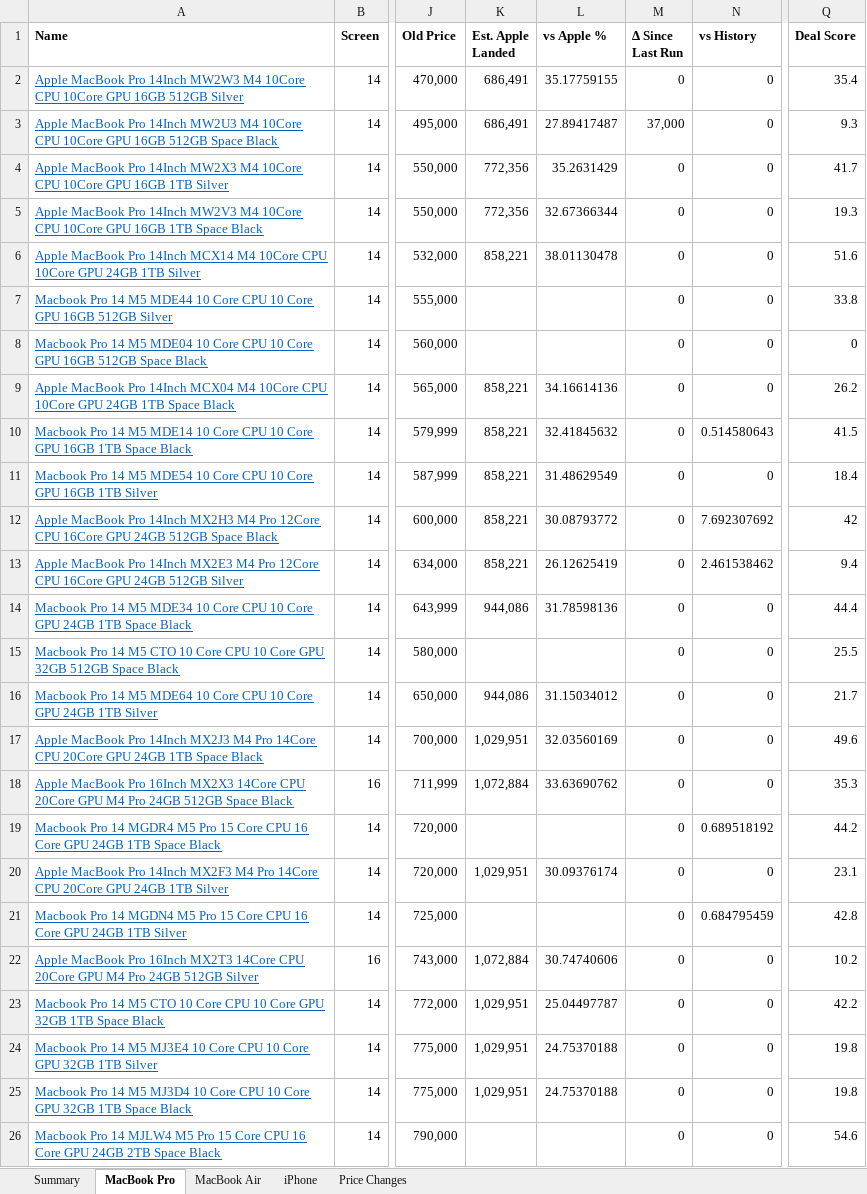
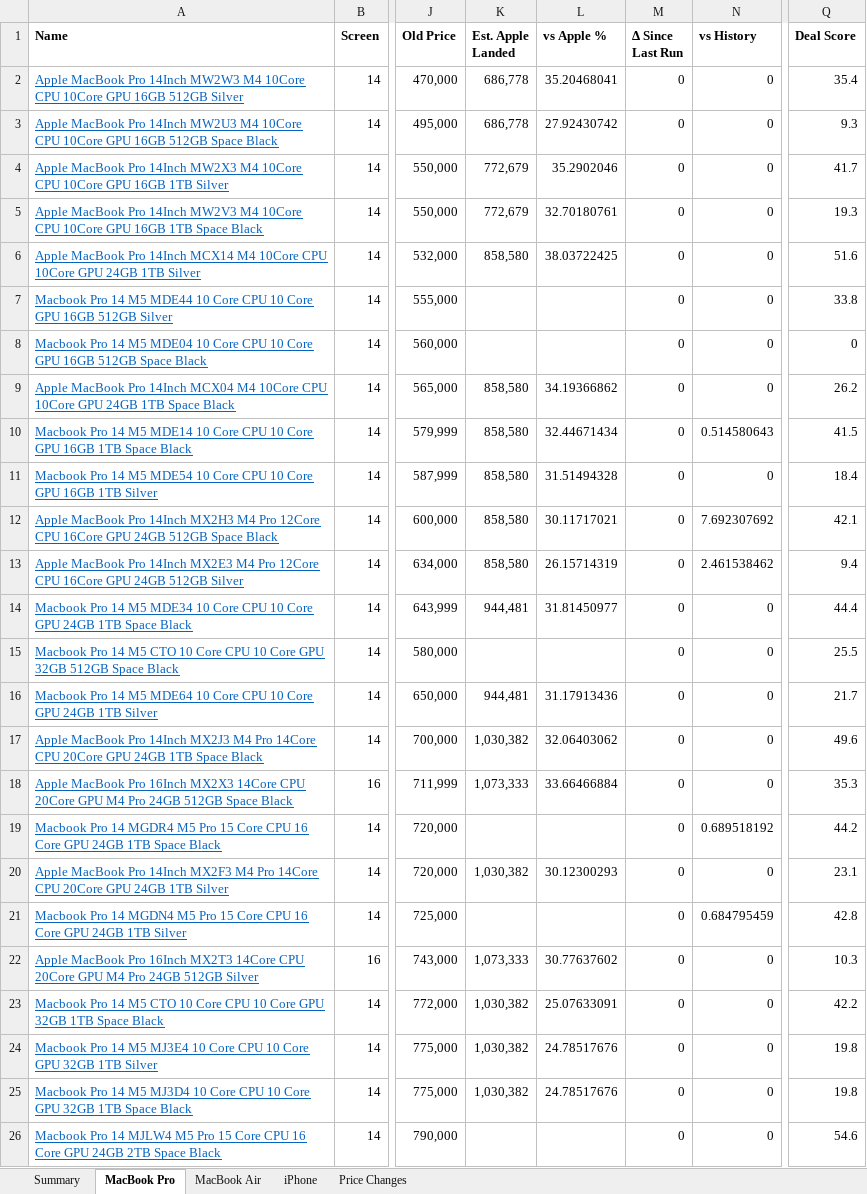
Before and after one commit to MrErrorSan/applemac-pk-tracker, an Excel workbook: web/downloads/applemac-prices.xlsx, sheet MacBook Pro, drawn as a sheet; only a part is shown, gaps mark what is left out; values as stored, in another font and other column widths than the file's, no borders; conditional formats not drawn; the diff covers the shown part only; the diff names each change by its address in the sheet, - before the commit and + after, or states it on an @@ line.

```diff
--- a/web/downloads/applemac-prices.xlsx (sheet MacBook Pro)
+++ b/web/downloads/applemac-prices.xlsx (sheet MacBook Pro)
-K2:K3 (Est. Apple Landed): 686,491
+K2:K3 (Est. Apple Landed): 686,778
-L2 (vs Apple %): 35.17759155
+L2 (vs Apple %): 35.20468041
-L3 (vs Apple %): 27.89417487
+L3 (vs Apple %): 27.92430742
-M3 (Δ Since Last Run): 37,000
+M3 (Δ Since Last Run): 0
-K4:K5 (Est. Apple Landed): 772,356
+K4:K5 (Est. Apple Landed): 772,679
-L4 (vs Apple %): 35.2631429
+L4 (vs Apple %): 35.2902046
-L5 (vs Apple %): 32.67366344
+L5 (vs Apple %): 32.70180761
-K6 (Est. Apple Landed): 858,221
+K6 (Est. Apple Landed): 858,580
-L6 (vs Apple %): 38.01130478
+L6 (vs Apple %): 38.03722425
-K9:K13 (Est. Apple Landed): 858,221
+K9:K13 (Est. Apple Landed): 858,580
-L9 (vs Apple %): 34.16614136
+L9 (vs Apple %): 34.19366862
-L10 (vs Apple %): 32.41845632
+L10 (vs Apple %): 32.44671434
-L11 (vs Apple %): 31.48629549
+L11 (vs Apple %): 31.51494328
-L12 (vs Apple %): 30.08793772
+L12 (vs Apple %): 30.11717021
-Q12 (Deal Score): 42
+Q12 (Deal Score): 42.1
-L13 (vs Apple %): 26.12625419
+L13 (vs Apple %): 26.15714319
-K14 (Est. Apple Landed): 944,086
+K14 (Est. Apple Landed): 944,481
-L14 (vs Apple %): 31.78598136
+L14 (vs Apple %): 31.81450977
-K16 (Est. Apple Landed): 944,086
+K16 (Est. Apple Landed): 944,481
-L16 (vs Apple %): 31.15034012
+L16 (vs Apple %): 31.17913436
-K17 (Est. Apple Landed): 1,029,951
+K17 (Est. Apple Landed): 1,030,382
-L17 (vs Apple %): 32.03560169
+L17 (vs Apple %): 32.06403062
-K18 (Est. Apple Landed): 1,072,884
+K18 (Est. Apple Landed): 1,073,333
-L18 (vs Apple %): 33.63690762
+L18 (vs Apple %): 33.66466884
-K20 (Est. Apple Landed): 1,029,951
+K20 (Est. Apple Landed): 1,030,382
-L20 (vs Apple %): 30.09376174
+L20 (vs Apple %): 30.12300293
-K22 (Est. Apple Landed): 1,072,884
+K22 (Est. Apple Landed): 1,073,333
-L22 (vs Apple %): 30.74740606
+L22 (vs Apple %): 30.77637602
-Q22 (Deal Score): 10.2
+Q22 (Deal Score): 10.3
-K23:K25 (Est. Apple Landed): 1,029,951
+K23:K25 (Est. Apple Landed): 1,030,382
-L23 (vs Apple %): 25.04497787
+L23 (vs Apple %): 25.07633091
-L24:L25 (vs Apple %): 24.75370188
+L24:L25 (vs Apple %): 24.78517676
```
Also changed, not shown: 114 edited cells elsewhere in this sheet, sheet MacBook Air, sheet iPhone, sheet Price Changes, sheet Summary, 7 other files.
